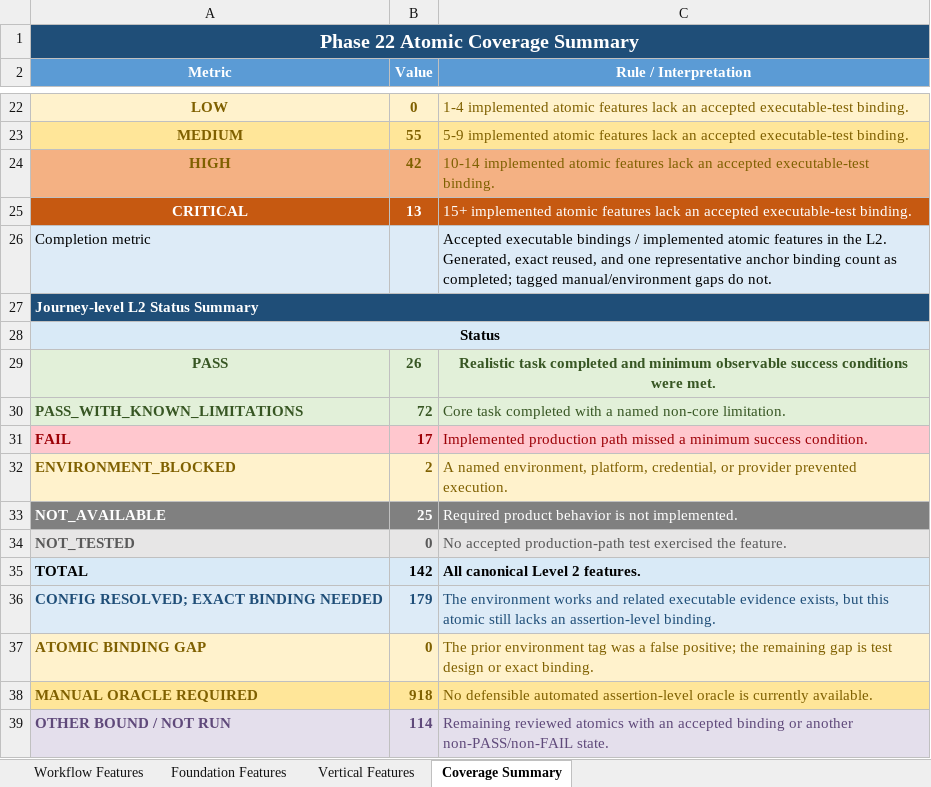
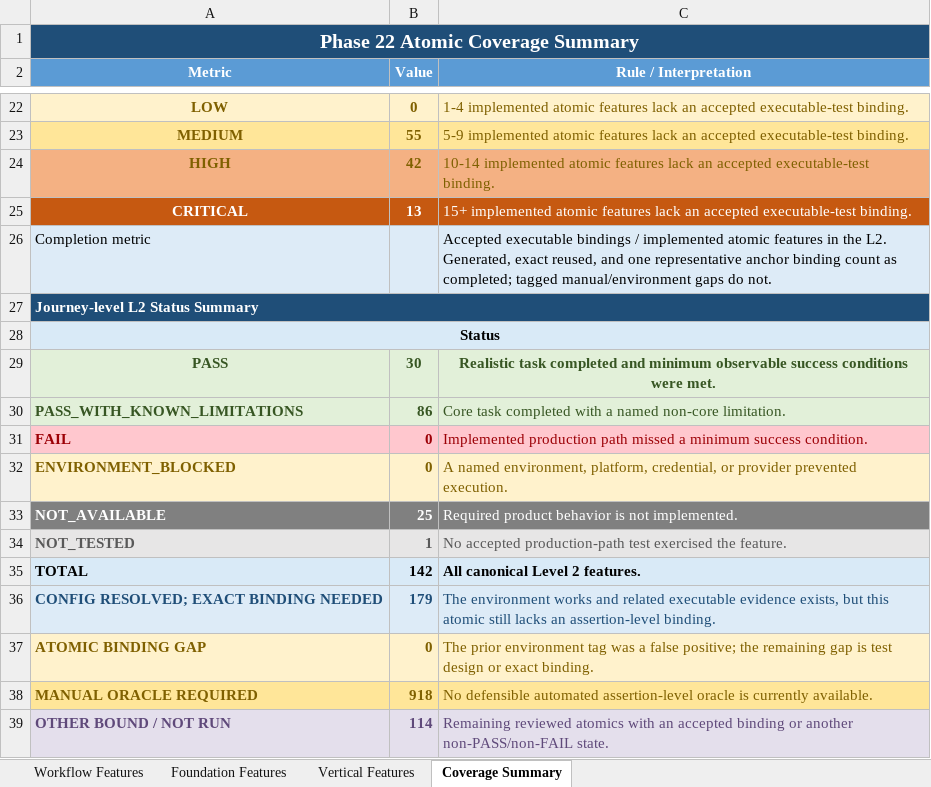
Before and after one commit to Stellven/AI4Research, an Excel workbook: docs/integrations/autosci/phase-22-test-report.xlsx, sheet Coverage Summary, drawn as a sheet; only a part is shown, gaps mark what is left out; values as stored, in another font and other column widths than the file's, no borders; the diff covers the shown part only; the diff names each change by its address in the sheet, - before the commit and + after, or states it on an @@ line.

```diff
--- a/docs/integrations/autosci/phase-22-test-report.xlsx (sheet Coverage Summary)
+++ b/docs/integrations/autosci/phase-22-test-report.xlsx (sheet Coverage Summary)
-B29 (Value): 26
+B29 (Value): 30
-B30 (Value): 72
+B30 (Value): 86
-B31 (Value): 17
+B31 (Value): 0
-B32 (Value): 2
+B32 (Value): 0
-B34 (Value): 0
+B34 (Value): 1
```
Also changed, not shown: 5 added rows, 5 removed rows and 10 edited cells elsewhere in this sheet, sheet Foundation Features, sheet Workflow Features, sheet Vertical Features, 5 other files.
